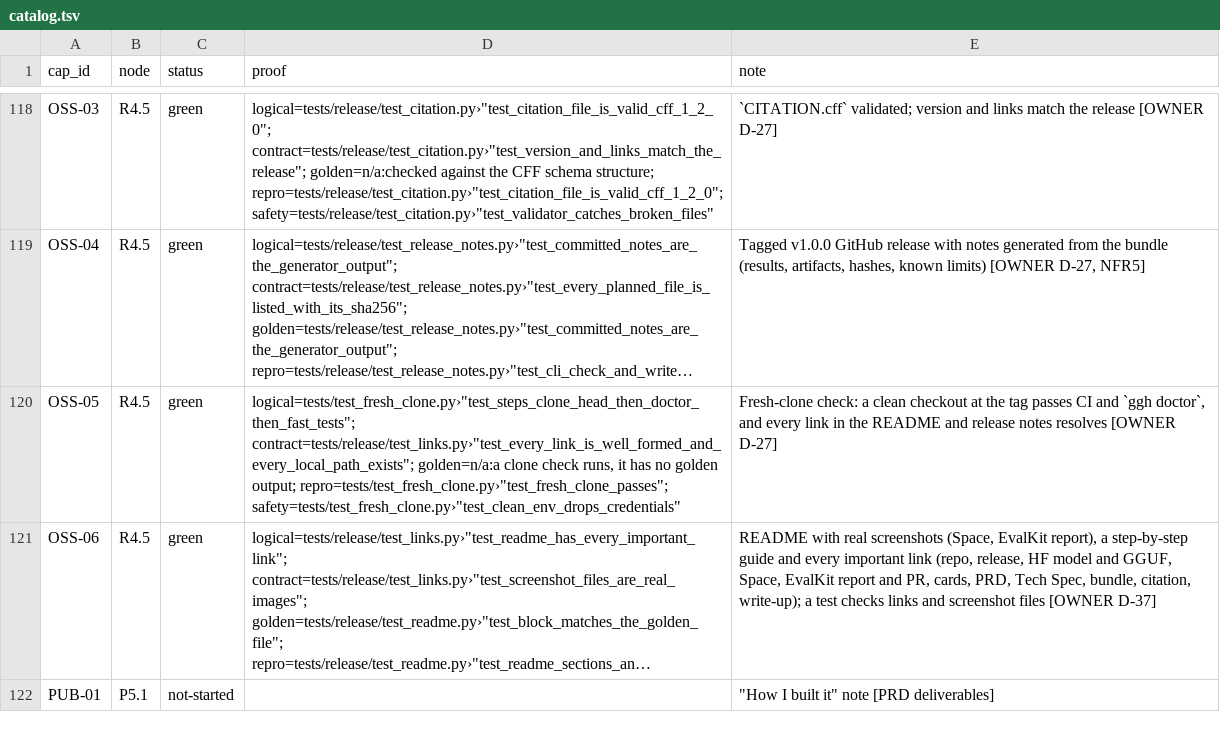
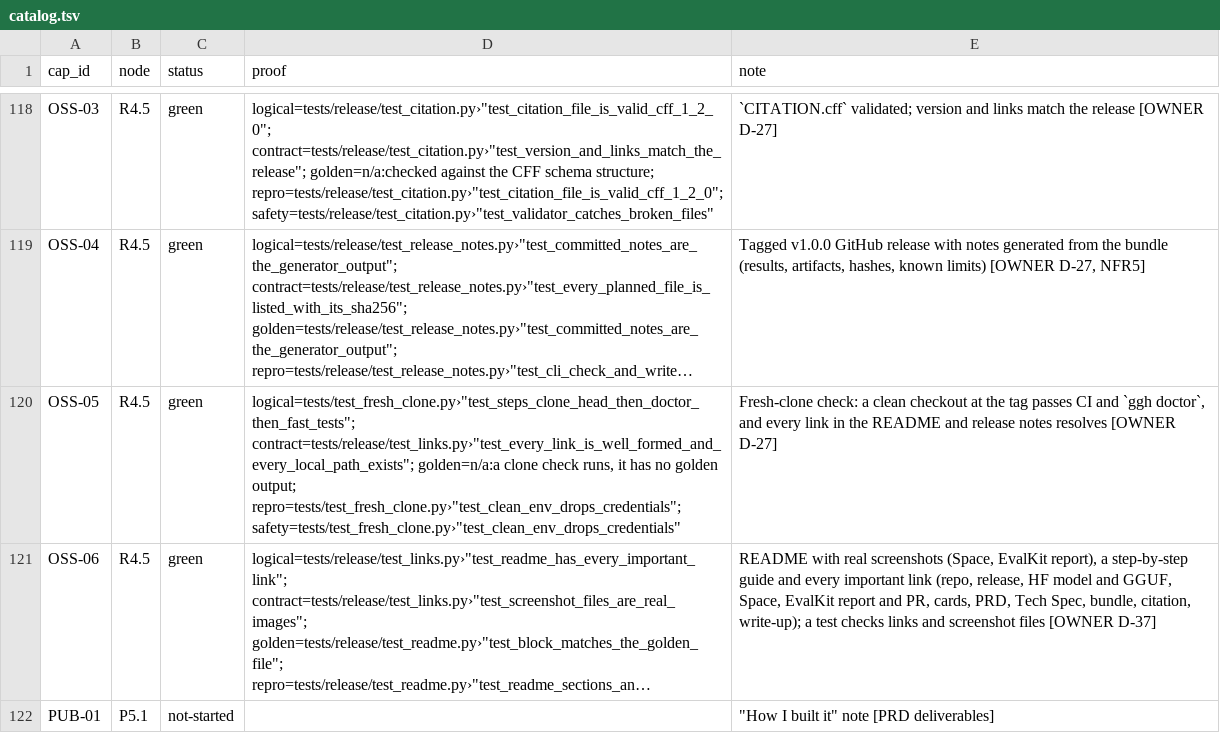
Before and after one commit to biplob819/gemma-grounded-health, a TSV file: docs/graph/catalog.tsv, drawn as a sheet; only a part is shown, gaps mark what is left out; long unchanged cells end in …; the diff names each change by its address in the sheet, - before the commit and + after, or states it on an @@ line.

```diff
--- a/docs/graph/catalog.tsv
+++ b/docs/graph/catalog.tsv
-D120 (proof): …golden output; repro=tests/test_fresh_clone.py›"test_fresh_clone_passes"; safety=tests/test_fresh_clone.py›"test_clean_env_drops_credentials"
+D120 (proof): …golden output; repro=tests/test_fresh_clone.py›"test_clean_env_drops_credentials"; safety=tests/test_fresh_clone.py›"test_clean_env_drops_credentials"
```
Also changed, not shown: 3 other files.
